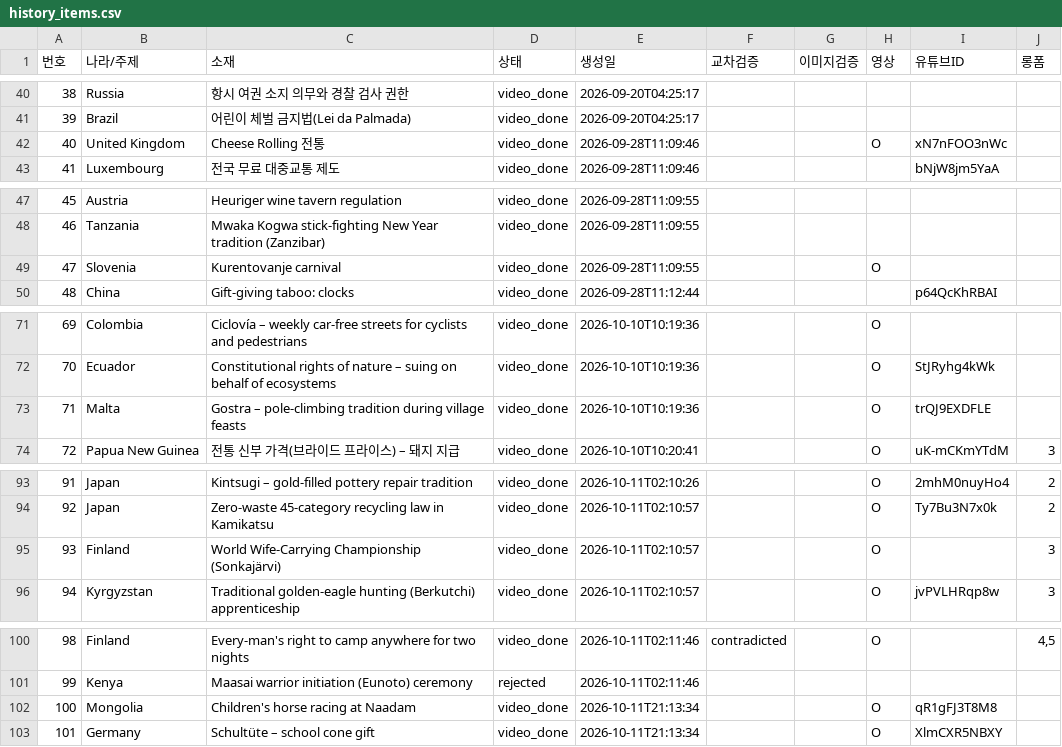
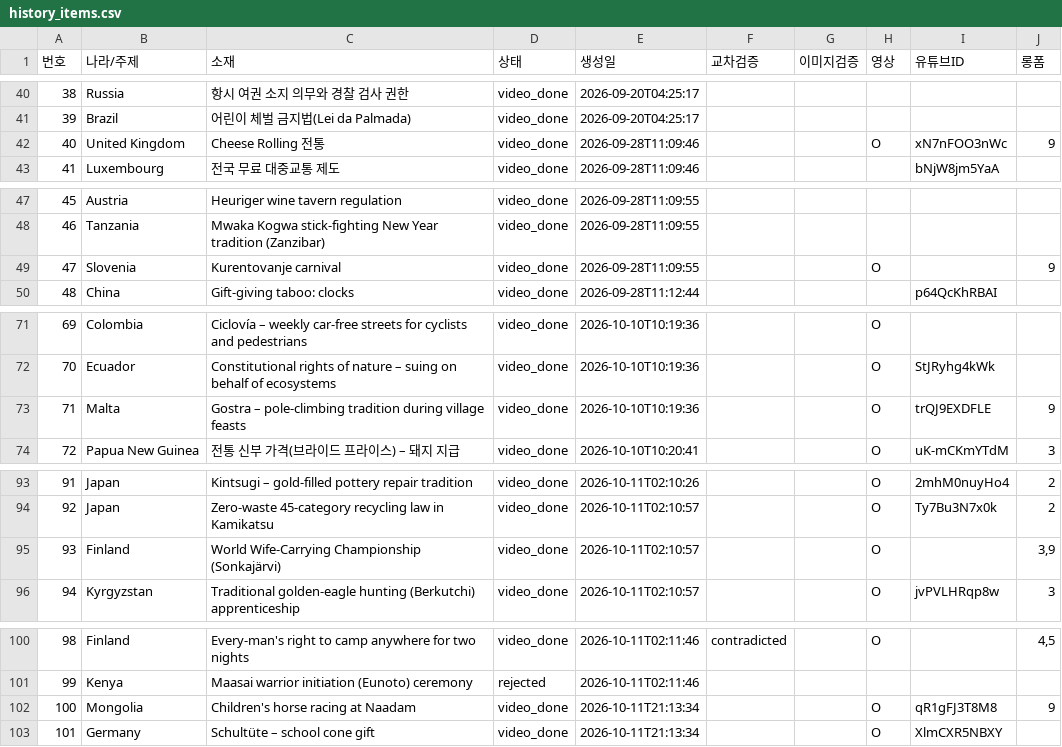
Before and after one commit to gonmau/shorts, a CSV file: history_items.csv, drawn as a sheet; only a part is shown, gaps mark what is left out; the diff covers the shown part only.

Commit message:
chore: update history_items.csv from PC

```diff
--- a/history_items.csv
+++ b/history_items.csv
@@ -41,3 +41,3 @@
 39,Brazil,어린이 체벌 금지법(Lei da Palmada),video_done,2026-09-20T04:25:17,,,,,
-40,United Kingdom,Cheese Rolling 전통,video_done,2026-09-28T11:09:46,,,O,xN7nFOO3nWc,
+40,United Kingdom,Cheese Rolling 전통,video_done,2026-09-28T11:09:46,,,O,xN7nFOO3nWc,9
 41,Luxembourg,전국 무료 대중교통 제도,video_done,2026-09-28T11:09:46,,,,bNjW8jm5YaA,
@@ -48,3 +48,3 @@
 46,Tanzania,Mwaka Kogwa stick‑fighting New Year tradition (Zanzibar),video_done,2026-09-28T11:09:55,,,,,
-47,Slovenia,Kurentovanje carnival,video_done,2026-09-28T11:09:55,,,O,,
+47,Slovenia,Kurentovanje carnival,video_done,2026-09-28T11:09:55,,,O,,9
 48,China,Gift‑giving taboo: clocks,video_done,2026-09-28T11:12:44,,,,p64QcKhRBAI,
@@ -72,3 +72,3 @@
 70,Ecuador,Constitutional rights of nature – suing on behalf of ecosystems,video_done,2026-10-10T10:19:36,,,O,StJRyhg4kWk,
-71,Malta,Gostra – pole‑climbing tradition during village feasts,video_done,2026-10-10T10:19:36,,,O,trQJ9EXDFLE,
+71,Malta,Gostra – pole‑climbing tradition during village feasts,video_done,2026-10-10T10:19:36,,,O,trQJ9EXDFLE,9
 72,Papua New Guinea,전통 신부 가격(브라이드 프라이스) – 돼지 지급,video_done,2026-10-10T10:20:41,,,O,uK-mCKmYTdM,3
@@ -94,3 +94,3 @@
 92,Japan,Zero‑waste 45‑category recycling law in Kamikatsu,video_done,2026-10-11T02:10:57,,,O,Ty7Bu3N7x0k,2
-93,Finland,World Wife‑Carrying Championship (Sonkajärvi),video_done,2026-10-11T02:10:57,,,O,,3
+93,Finland,World Wife‑Carrying Championship (Sonkajärvi),video_done,2026-10-11T02:10:57,,,O,,"3,9"
 94,Kyrgyzstan,Traditional golden‑eagle hunting (Berkutchi) apprenticeship,video_done,2026-10-11T02:10:57,,,O,jvPVLHRqp8w,3
@@ -101,3 +101,3 @@
 99,Kenya,Maasai warrior initiation (Eunoto) ceremony,rejected,2026-10-11T02:11:46,,,,,
-100,Mongolia,Children's horse racing at Naadam,video_done,2026-10-11T21:13:34,,,O,qR1gFJ3T8M8,
+100,Mongolia,Children's horse racing at Naadam,video_done,2026-10-11T21:13:34,,,O,qR1gFJ3T8M8,9
 101,Germany,Schultüte – school cone gift,video_done,2026-10-11T21:13:34,,,O,XlmCXR5NBXY,
```
Also changed, not shown: 1 edited cell elsewhere in this file.
